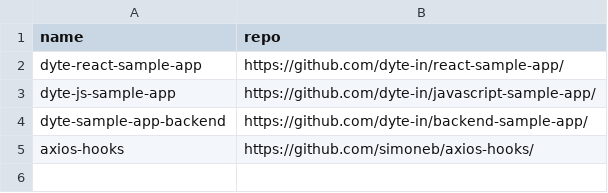
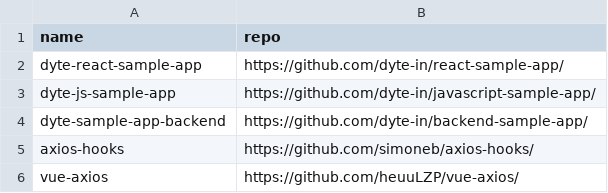
Before and after one commit to AK0055/Sdkak, a CSV file: input2.csv, drawn as a sheet; the diff names each change by its address in the sheet, - before the commit and + after, or states it on an @@ line.

```diff
--- a/input2.csv
+++ b/input2.csv
+row 6: vue-axios | https://github.com/heuuLZP/vue-axios/
```
Also changed, not shown: 1 other file.
